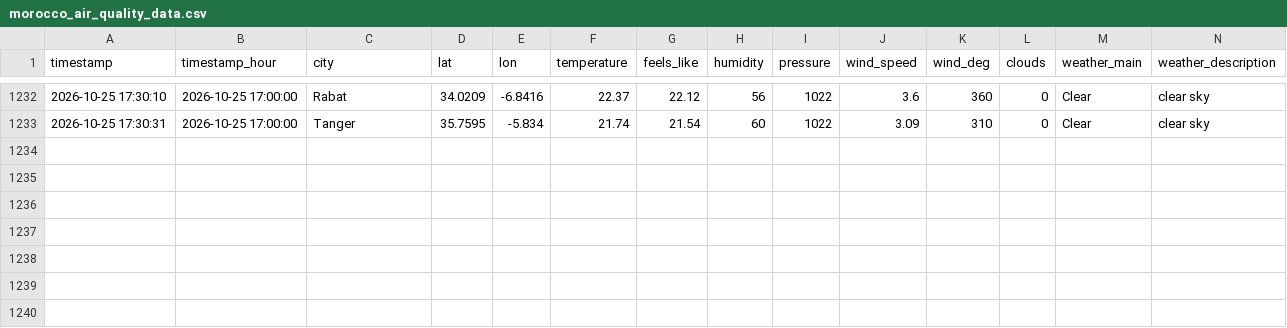
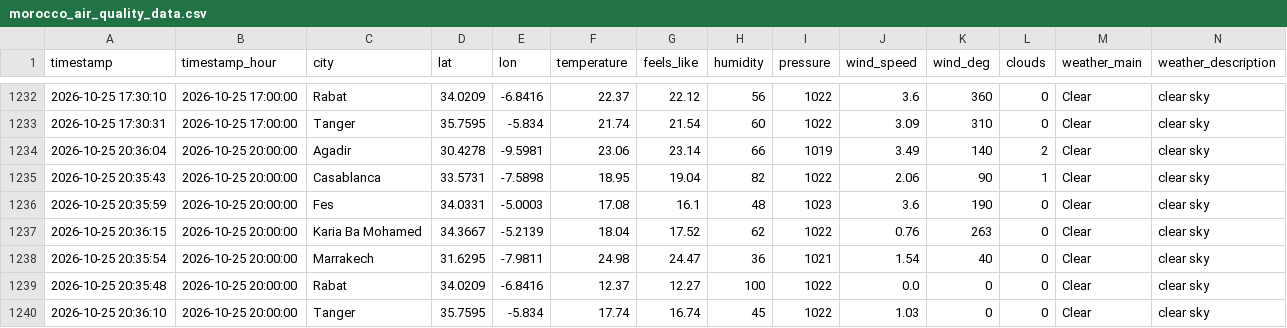
Before and after one commit to Bilal51002/air-quality-prediction-morocco, a CSV file: data/raw/morocco_air_quality_data.csv, drawn as a sheet; only a part is shown, gaps mark what is left out; rows hold the shown columns only; the diff names each change by its address in the sheet, - before the commit and + after, or states it on an @@ line.

```diff
--- a/data/raw/morocco_air_quality_data.csv
+++ b/data/raw/morocco_air_quality_data.csv
+row 1234: 2026-10-25 20:36:04 | 2026-10-25 20:00:00 | Agadir | 30.4278 | -9.5981 | 23.06 | 23.14 | 66 | 1019 | 3.49 | 140 | 2 | Clear | clear sky
+row 1235: 2026-10-25 20:35:43 | 2026-10-25 20:00:00 | Casablanca | 33.5731 | -7.5898 | 18.95 | 19.04 | 82 | 1022 | 2.06 | 90 | 1 | Clear | clear sky
+row 1236: 2026-10-25 20:35:59 | 2026-10-25 20:00:00 | Fes | 34.0331 | -5.0003 | 17.08 | 16.1 | 48 | 1023 | 3.6 | 190 | 0 | Clear | clear sky
+row 1237: 2026-10-25 20:36:15 | 2026-10-25 20:00:00 | Karia Ba Mohamed | 34.3667 | -5.2139 | 18.04 | 17.52 | 62 | 1022 | 0.76 | 263 | 0 | Clear | clear sky
+row 1238: 2026-10-25 20:35:54 | 2026-10-25 20:00:00 | Marrakech | 31.6295 | -7.9811 | 24.98 | 24.47 | 36 | 1021 | 1.54 | 40 | 0 | Clear | clear sky
+row 1239: 2026-10-25 20:35:48 | 2026-10-25 20:00:00 | Rabat | 34.0209 | -6.8416 | 12.37 | 12.27 | 100 | 1022 | 0.0 | 0 | 0 | Clear | clear sky
+row 1240: 2026-10-25 20:36:10 | 2026-10-25 20:00:00 | Tanger | 35.7595 | -5.834 | 17.74 | 16.74 | 45 | 1022 | 1.03 | 0 | 0 | Clear | clear sky
```
